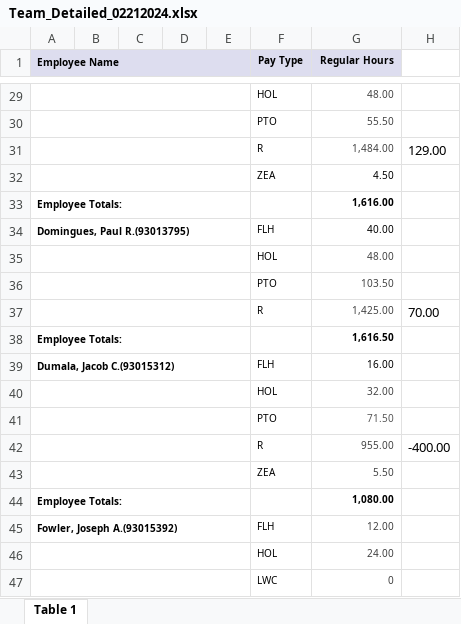
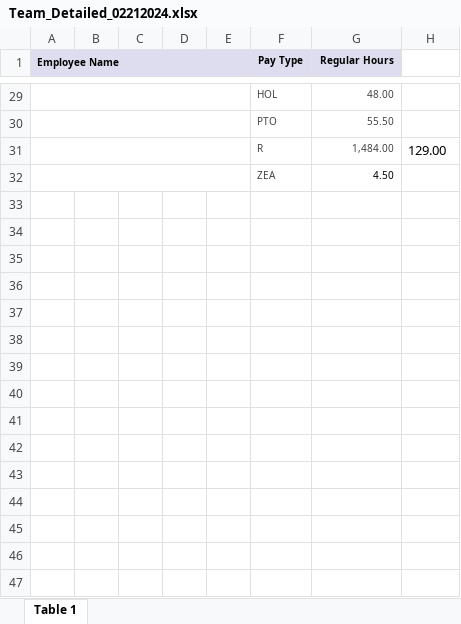
Before and after one commit to ltratcliff/PTO-Burn-Rate-Calculator, an Excel workbook: Team_Detailed_02212024.xlsx, sheet Table 1, drawn as a sheet; only a part is shown, gaps mark what is left out; values as stored, in another font and other column widths than the file's, no borders; charts and pictures and conditional formats not drawn; the diff covers the shown part only; the diff names each change by its address in the sheet, - before the commit and + after, or states it on an @@ line.

```diff
--- a/Team_Detailed_02212024.xlsx (sheet Table 1)
+++ b/Team_Detailed_02212024.xlsx (sheet Table 1)
-F29:F32 text colour: black
+F29:F32 text colour: #424242
-row 33: Employee Totals: |  |  |  |  |  | 1,616.00
-row 34: Domingues, Paul R.(93013795) |  |  |  |  | FLH | 40.00
-row 35:  |  |  |  |  | HOL | 48.00
-row 36:  |  |  |  |  | PTO | 103.50
-row 37:  |  |  |  |  | R | 1,425.00 | 70.00
-row 38: Employee Totals: |  |  |  |  |  | 1,616.50
-row 39: Dumala, Jacob C.(93015312) |  |  |  |  | FLH | 16.00
-row 40:  |  |  |  |  | HOL | 32.00
-row 41:  |  |  |  |  | PTO | 71.50
-row 42:  |  |  |  |  | R | 955.00 | -400.00
-row 43:  |  |  |  |  | ZEA | 5.50
-row 44: Employee Totals: |  |  |  |  |  | 1,080.00
-row 45: Fowler, Joseph A.(93015392) |  |  |  |  | FLH | 12.00
-row 46:  |  |  |  |  | HOL | 24.00
-row 47:  |  |  |  |  | LWC | 0
```
Also changed, not shown: 136 removed rows, 6 edited cells and cell formats elsewhere in this sheet, charts or pictures.
